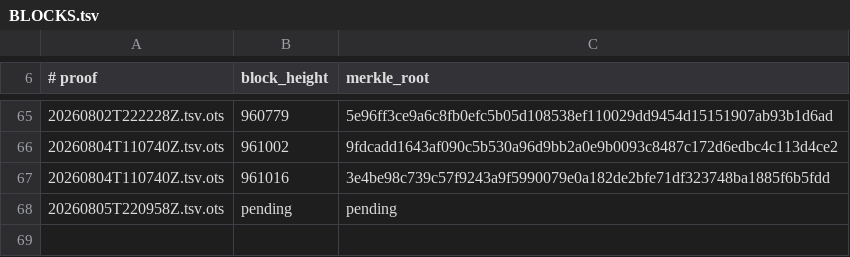
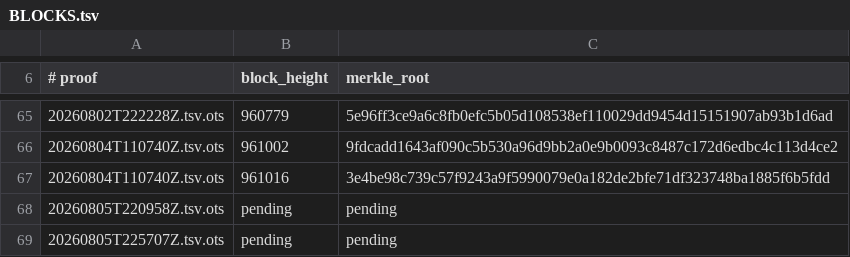
Before and after one commit to bigmark222/tamperguard-anchors, a TSV file: stamps/BLOCKS.tsv, drawn as a sheet; only a part is shown, gaps mark what is left out; the diff names each change by its address in the sheet, - before the commit and + after, or states it on an @@ line.

Commit message:
anchors: 2026-08-05T22:57:07Z (Retire the .bak copies ots upgrade leaves behind, gated on the proof carrying a Bitcoin attestation rather than on the filename.)

```diff
--- a/stamps/BLOCKS.tsv
+++ b/stamps/BLOCKS.tsv
+row 69: 20260805T225707Z.tsv.ots | pending | pending
```
Also changed, not shown: 2 other files.
